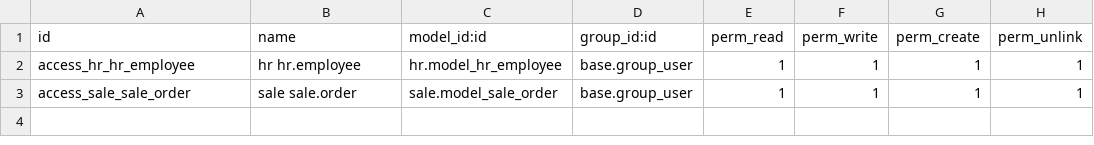
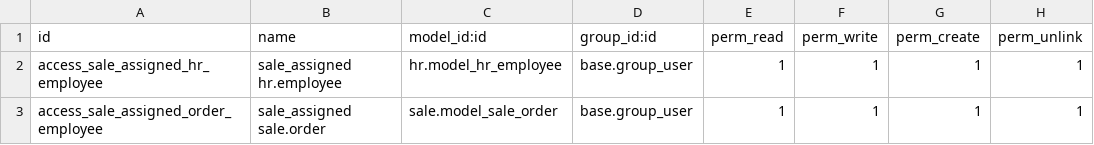
Before and after one commit to mario-gonzalez-luuk/odoo-test, a CSV file: sale_assigner/security/ir.model.access.csv, drawn as a sheet.

Commit message:
:recycle: Update access rights naming

```diff
--- a/sale_assigner/security/ir.model.access.csv
+++ b/sale_assigner/security/ir.model.access.csv
@@ -1,3 +1,3 @@
 id,name,model_id:id,group_id:id,perm_read,perm_write,perm_create,perm_unlink
-access_hr_hr_employee,hr hr.employee,hr.model_hr_employee,base.group_user,1,1,1,1
-access_sale_sale_order,sale sale.order,sale.model_sale_order,base.group_user,1,1,1,1
+access_sale_assigned_hr_employee,sale_assigned hr.employee,hr.model_hr_employee,base.group_user,1,1,1,1
+access_sale_assigned_order_employee,sale_assigned sale.order,sale.model_sale_order,base.group_user,1,1,1,1
```
